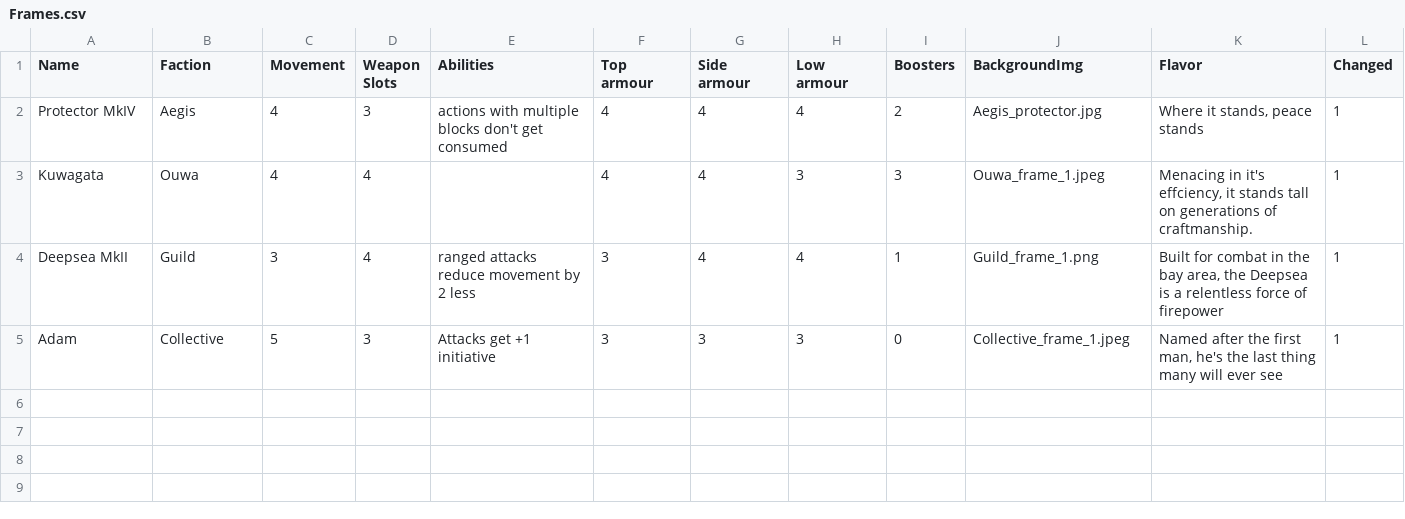
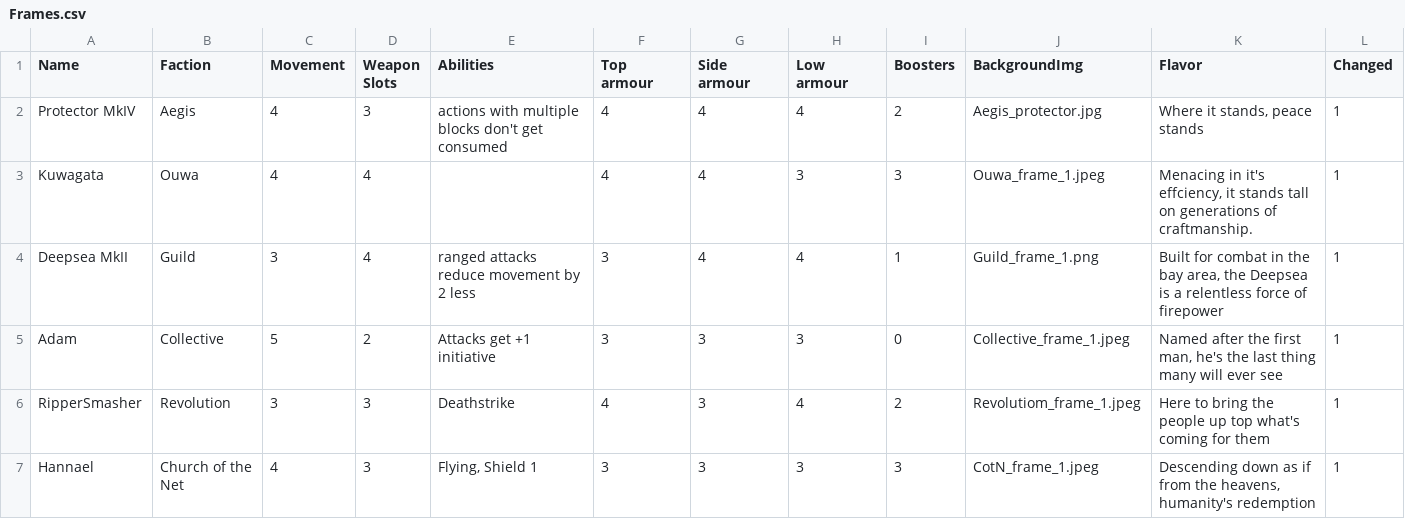
Before and after one commit to thesilencelies/mobileSuitGame, a CSV file: Frames.csv, drawn as a sheet.

```diff
--- a/Frames.csv
+++ b/Frames.csv
@@ -4,2 +4,4 @@ Kuwagata,Ouwa,4,4,,4,4,3,3,Ouwa_frame_1.jpeg,"Menacing in it's effciency, it sta
 Deepsea MkII,Guild,3,4,ranged attacks reduce movement by 2 less,3,4,4,1,Guild_frame_1.png,"Built for combat in the bay area, the Deepsea is a relentless force of firepower",1
-Adam,Collective,5,3,Attacks get +1 initiative,3,3,3,0,Collective_frame_1.jpeg,"Named after the first man, he's the last thing many will ever see",1
+Adam,Collective,5,2,Attacks get +1 initiative,3,3,3,0,Collective_frame_1.jpeg,"Named after the first man, he's the last thing many will ever see",1
+RipperSmasher,Revolution,3,3,Deathstrike,4,3,4,2,Revolutiom_frame_1.jpeg,Here to bring the people up top what's coming for them,1
+Hannael,Church of the Net,4,3,"Flying, Shield 1",3,3,3,3,CotN_frame_1.jpeg,"Descending down as if from the heavens, humanity's redemption",1
```
Also changed, not shown: Basic actions.csv, Booster actions.csv, 1 other file.
